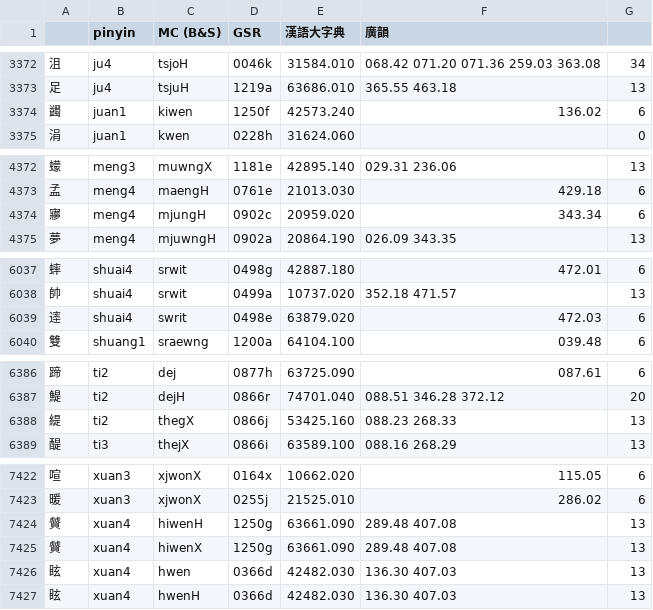
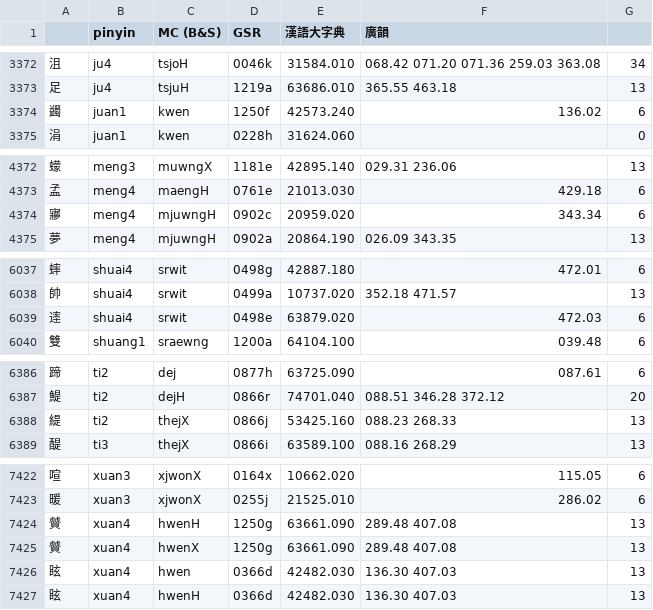
Before and after one commit to peterthenelson/mc, a CSV file: baxter/data/mc1.csv, drawn as a sheet; only a part is shown, gaps mark what is left out; the diff covers the shown part only.

Commit message:
Fixing typos in Baxter: - juan1 / kiwen -> kwen - meng4 / mjungH -> mjuwngH - shuai4 / swrit -> srwit - ti2 / thegX -> thejX - tong2 / dung -> downg - xuan4 / hiwenH -> hwenH - xuan4 / hiwenX -> hwenX - yan2 / yan -> yen - yong1 / 'jwong -> 'jowng - yong3 / 'jwongX -> 'jowngX - yong4 / 'jwongH -> 'jowngH

```diff
--- a/baxter/data/mc1.csv
+++ b/baxter/data/mc1.csv
@@ -3373,3 +3373,3 @@
 足,ju4,tsjuH,1219a,63686.010,365.55 463.18,13
-蠲,juan1,kiwen,1250f,42573.240,136.02,6
+蠲,juan1,kwen,1250f,42573.240,136.02,6
 涓,juan1,kwen,0228h,31624.060,,0
@@ -4373,3 +4373,3 @@
 孟,meng4,maengH,0761e,21013.030,429.18,6
-㝱,meng4,mjungH,0902c,20959.020,343.34,6
+㝱,meng4,mjuwngH,0902c,20959.020,343.34,6
 夢,meng4,mjuwngH,0902a,20864.190,026.09 343.35,13
@@ -6038,3 +6038,3 @@
 帥,shuai4,srwit,0499a,10737.020,352.18 471.57,13
-䢦,shuai4,swrit,0498e,63879.020,472.03,6
+䢦,shuai4,srwit,0498e,63879.020,472.03,6
 雙,shuang1,sraewng,1200a,64104.100,039.48,6
@@ -6387,3 +6387,3 @@
 鯷,ti2,dejH,0866r,74701.040,088.51 346.28 372.12,20
-緹,ti2,thegX,0866j,53425.160,088.23 268.33,13
+緹,ti2,thejX,0866j,53425.160,088.23 268.33,13
 醍,ti3,thejX,0866i,63589.100,088.16 268.29,13
@@ -7423,4 +7423,4 @@
 暖,xuan3,xjwonX,0255j,21525.010,286.02,6
-贙,xuan4,hiwenH,1250g,63661.090,289.48 407.08,13
-贙,xuan4,hiwenX,1250g,63661.090,289.48 407.08,13
+贙,xuan4,hwenH,1250g,63661.090,289.48 407.08,13
+贙,xuan4,hwenX,1250g,63661.090,289.48 407.08,13
 眩,xuan4,hwen,0366d,42482.030,136.30 407.03,13
```
Also changed, not shown: 5 edited cells elsewhere in this file.
